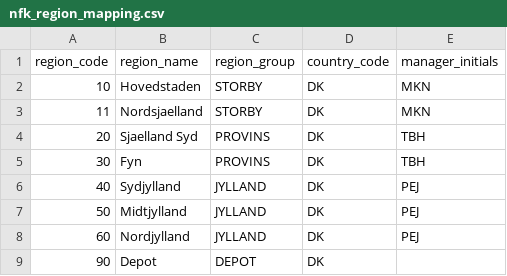
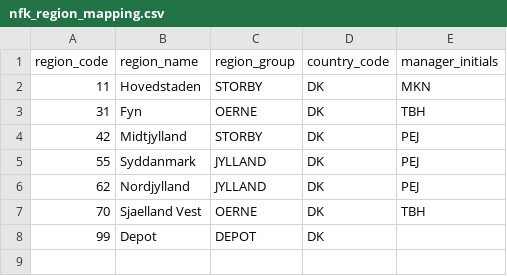
Before and after one commit to cogdeasy/mckinsey-client, a CSV file: dbt/seeds/nfk_region_mapping.csv, drawn as a sheet.

```diff
--- a/dbt/seeds/nfk_region_mapping.csv
+++ b/dbt/seeds/nfk_region_mapping.csv
@@ -1,9 +1,8 @@
 region_code,region_name,region_group,country_code,manager_initials
-10,Hovedstaden,STORBY,DK,MKN
-11,Nordsjaelland,STORBY,DK,MKN
-20,Sjaelland Syd,PROVINS,DK,TBH
-30,Fyn,PROVINS,DK,TBH
-40,Sydjylland,JYLLAND,DK,PEJ
-50,Midtjylland,JYLLAND,DK,PEJ
-60,Nordjylland,JYLLAND,DK,PEJ
-90,Depot,DEPOT,DK,
+11,Hovedstaden,STORBY,DK,MKN
+31,Fyn,OERNE,DK,TBH
+42,Midtjylland,STORBY,DK,PEJ
+55,Syddanmark,JYLLAND,DK,PEJ
+62,Nordjylland,JYLLAND,DK,PEJ
+70,Sjaelland Vest,OERNE,DK,TBH
+99,Depot,DEPOT,DK,
```
Also changed, not shown: dbt/seeds/nfk_category_mapping.csv, dbt/seeds/nfk_store_format_scope.csv, 20 other files.
